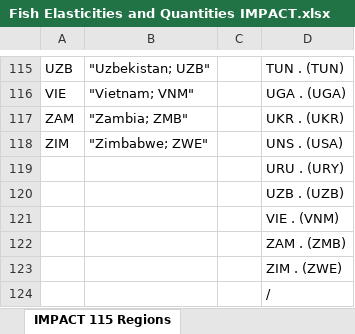
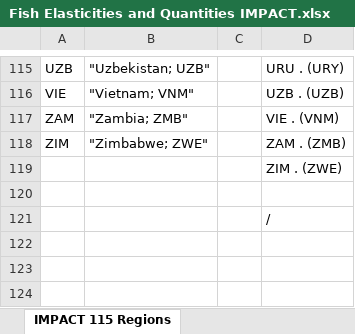
Before and after one commit to GeraldCNelson/nutrientModeling, an Excel workbook: data/Fish Elasticities and Quantities IMPACT.xlsx, sheet IMPACT 115 Regions, drawn as a sheet; only a part is shown, gaps mark what is left out; values as stored, in another font and other column widths than the file's, no borders; removed rows and columns are numbered as before the commit, all else as after; the diff covers the shown part only; the diff names each change by its address in the sheet, - before the commit and + after, or states it on an @@ line.

Commit message:
odds and ends on other files. Major work on RegionsAlignment.R

```diff
--- a/data/Fish Elasticities and Quantities IMPACT.xlsx (sheet IMPACT 115 Regions)
+++ b/data/Fish Elasticities and Quantities IMPACT.xlsx (sheet IMPACT 115 Regions)
-D115: TUN . (TUN)
+D115: URU . (URY)
-D116: UGA . (UGA)
+D116: UZB . (UZB)
-D117: UKR . (UKR)
+D117: VIE . (VNM)
-D118: UNS . (USA)
+D118: ZAM . (ZMB)
-row 119:  |  |  | URU . (URY)
-row 120:  |  |  | UZB . (UZB)
-row 121:  |  |  | VIE . (VNM)
-row 122:  |  |  | ZAM . (ZMB)
+row 120: (empty)
```
Also changed, not shown: 111 edited cells elsewhere in this sheet, 3 other files.
